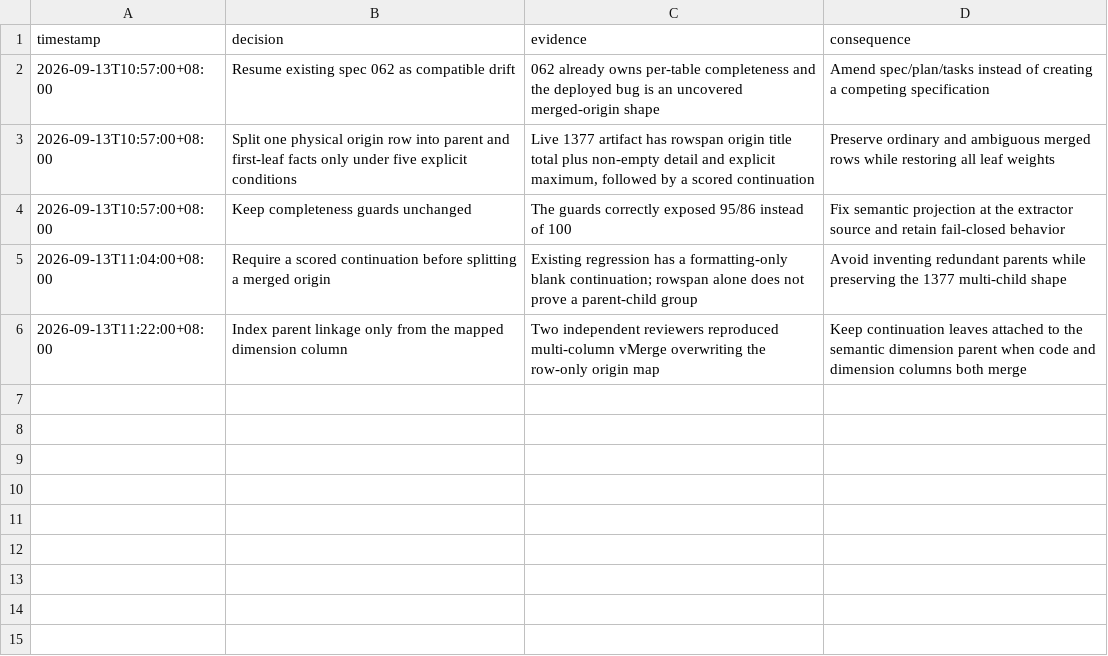
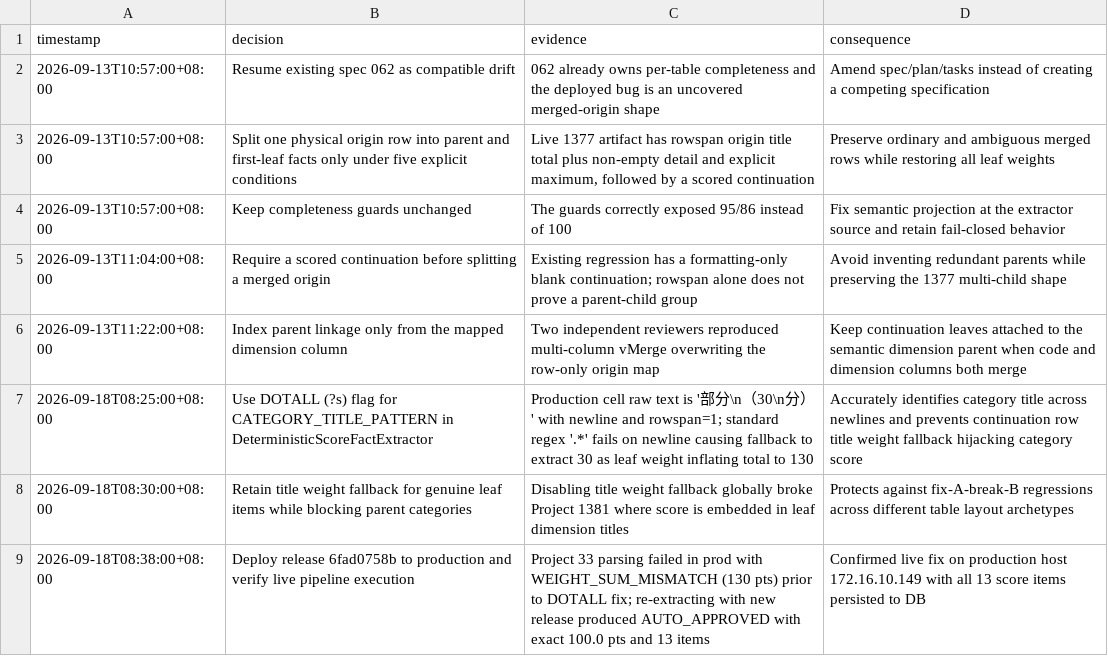
Before and after one commit to luhuochunqing/bid, a TSV file: decisions.tsv, drawn as a sheet; the diff names each change by its address in the sheet, - before the commit and + after, or states it on an @@ line.

Commit message:
docs(release): 第 24 次生产环境部署报告与越权发布事故复盘 (2026-09-18, prod)

```diff
--- a/decisions.tsv
+++ b/decisions.tsv
+row 7: 2026-09-18T08:25:00+08:00 | Use DOTALL (?s) flag for CATEGORY_TITLE_PATTERN in DeterministicScoreFactExtractor | Production cell raw text is '部分\n（30\n分）' with newline and rowspan=1; standard regex '.*' fails on newline causing fallback to extract 30 as leaf weight inflating total to 130 | Accurately identifies category title across newlines and prevents continuation row title weight fallback hijacking category score
+row 8: 2026-09-18T08:30:00+08:00 | Retain title weight fallback for genuine leaf items while blocking parent categories | Disabling title weight fallback globally broke Project 1381 where score is embedded in leaf dimension titles | Protects against fix-A-break-B regressions across different table layout archetypes
+row 9: 2026-09-18T08:38:00+08:00 | Deploy release 6fad0758b to production and verify live pipeline execution | Project 33 parsing failed in prod with WEIGHT_SUM_MISMATCH (130 pts) prior to DOTALL fix; re-extracting with new release produced AUTO_APPROVED with exact 100.0 pts and 13 items | Confirmed live fix on production host 172.16.10.149 with all 13 score items persisted to DB
```
Also changed, not shown: 1 other file.
